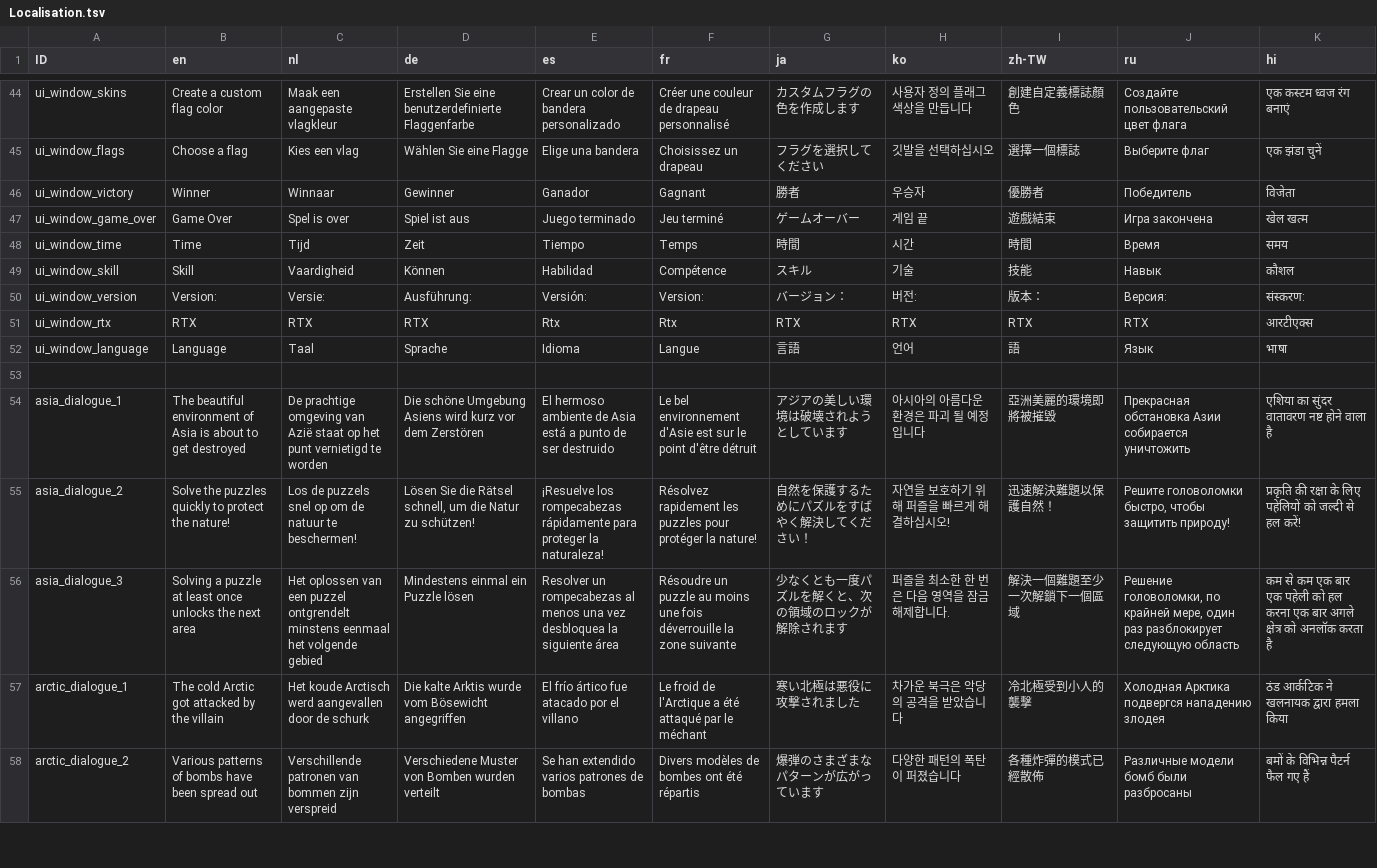
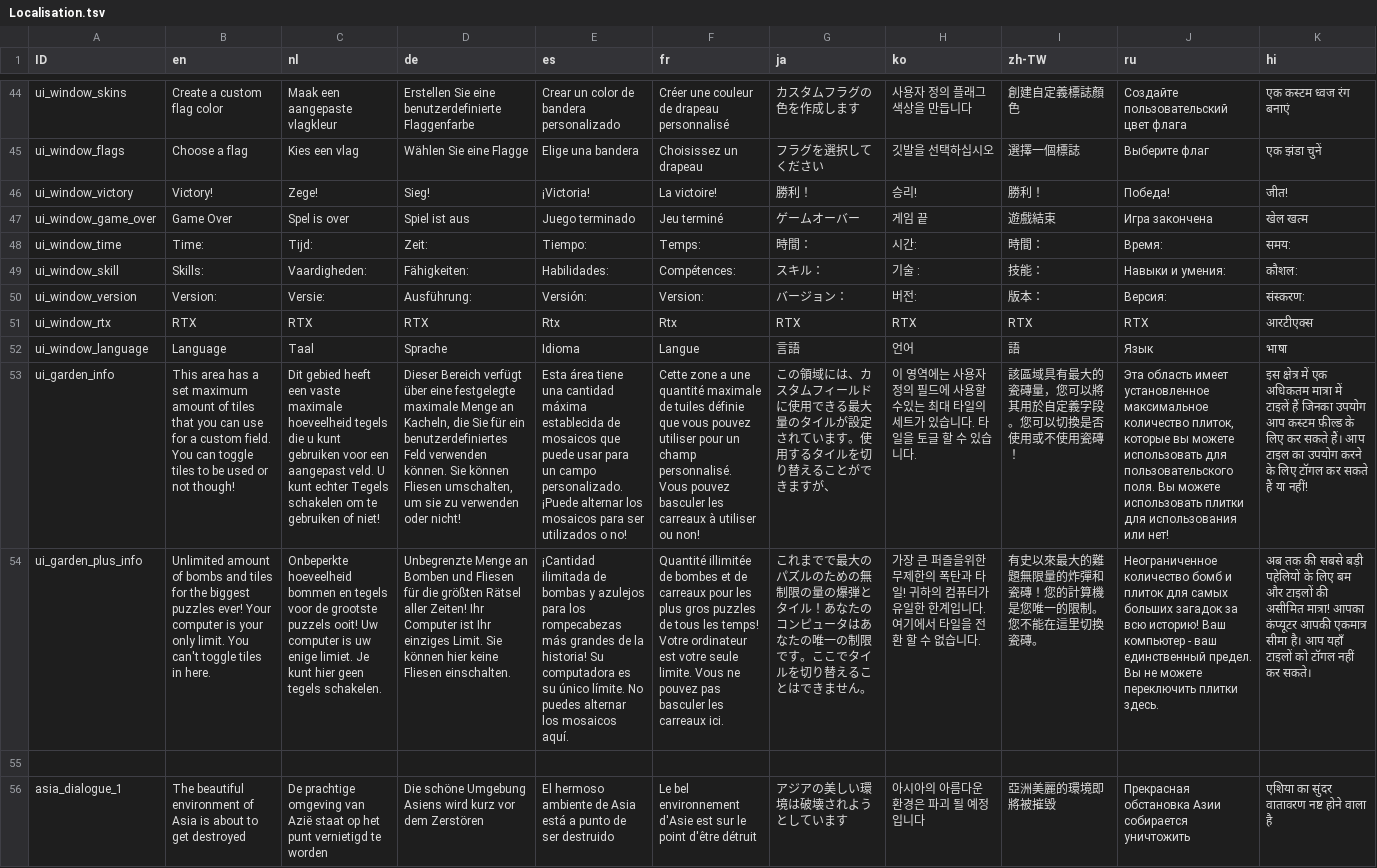
Before and after one commit to rbechoe/rtx-sweeper, a TSV file: sweeper project/Assets/Resources/Localisation.tsv, drawn as a sheet; only a part is shown, gaps mark what is left out; the shorter side is filled out with more unchanged rows; the diff covers the shown part only; the diff names each change by its address in the sheet, - before the commit and + after, or states it on an @@ line.

```diff
--- a/sweeper project/Assets/Resources/Localisation.tsv
+++ b/sweeper project/Assets/Resources/Localisation.tsv
-B46 (en): Winner
+B46 (en): Victory!
-C46 (nl): Winnaar
+C46 (nl): Zege!
-D46 (de): Gewinner
+D46 (de): Sieg!
-E46 (es): Ganador
+E46 (es): ¡Victoria!
-F46 (fr): Gagnant
+F46 (fr): La victoire!
-G46 (ja): 勝者
+G46 (ja): 勝利！
-H46 (ko): 우승자
+H46 (ko): 승리!
-I46 (zh-TW): 優勝者
+I46 (zh-TW): 勝利！
-J46 (ru): Победитель
+J46 (ru): Победа!
-K46 (hi): विजेता
+K46 (hi): जीत!
-B48 (en): Time
+B48 (en): Time:
-C48 (nl): Tijd
+C48 (nl): Tijd:
-D48 (de): Zeit
+D48 (de): Zeit:
-E48 (es): Tiempo
+E48 (es): Tiempo:
-F48 (fr): Temps
+F48 (fr): Temps:
-G48 (ja): 時間
+G48 (ja): 時間：
-H48 (ko): 시간
+H48 (ko): 시간:
-I48 (zh-TW): 時間
+I48 (zh-TW): 時間：
-J48 (ru): Время
+J48 (ru): Время:
-K48 (hi): समय
+K48 (hi): समय:
-B49 (en): Skill
+B49 (en): Skills:
-C49 (nl): Vaardigheid
+C49 (nl): Vaardigheden:
-D49 (de): Können
+D49 (de): Fähigkeiten:
-E49 (es): Habilidad
+E49 (es): Habilidades:
-F49 (fr): Compétence
+F49 (fr): Compétences:
-G49 (ja): スキル
+G49 (ja): スキル：
-H49 (ko): 기술
+H49 (ko): 기술 :
-I49 (zh-TW): 技能
+I49 (zh-TW): 技能：
-J49 (ru): Навык
+J49 (ru): Навыки и умения:
-K49 (hi): कौशल
+K49 (hi): कौशल:
+row 53: ui_garden_info | This area has a set maximum amount of tiles that you can use for a custom field. You can toggle tiles to be used or not though! | Dit gebied heeft een vaste maximale hoeveelheid tegels die u kunt gebruiken voor een aangepast veld. U kunt echter Tegels schakelen om te gebruiken of niet! | Dieser Bereich verfügt über eine festgelegte maximale Menge an Kacheln, die Sie für ein benutzerdefiniertes Feld verwenden können. Sie können Fliesen umschalten, um sie zu verwenden oder nicht! | Esta área tiene una cantidad máxima establecida de mosaicos que puede usar para un campo personalizado. ¡Puede alternar los mosaicos para ser utilizados o no! | Cette zone a une quantité maximale de tuiles définie que vous pouvez utiliser pour un champ personnalisé. Vous pouvez basculer les carreaux à utiliser ou non! | この領域には、カスタムフィールドに使用できる最大量のタイルが設定されています。使用するタイルを切り替えることができますが、 | 이 영역에는 사용자 정의 필드에 사용할 수있는 최대 타일의 세트가 있습니다. 타일을 토글 할 수 있습니다. | 該區域具有最大的瓷磚量，您可以將其用於自定義字段。您可以切換是否使用或不使用瓷磚！ | Эта область имеет установленное максимальное количество плиток, которые вы можете использовать для пользовательского поля. Вы можете использовать плитки для использования или нет! | इस क्षेत्र में एक अधिकतम मात्रा में टाइलें हैं जिनका उपयोग आप कस्टम फ़ील्ड के लिए कर सकते हैं। आप टाइल का उपयोग करने के लिए टॉगल कर सकते हैं या नहीं!
+row 54: ui_garden_plus_info | Unlimited amount of bombs and tiles for the biggest puzzles ever! Your computer is your only limit. You can't toggle tiles in here. | Onbeperkte hoeveelheid bommen en tegels voor de grootste puzzels ooit! Uw computer is uw enige limiet. Je kunt hier geen tegels schakelen. | Unbegrenzte Menge an Bomben und Fliesen für die größten Rätsel aller Zeiten! Ihr Computer ist Ihr einziges Limit. Sie können hier keine Fliesen einschalten. | ¡Cantidad ilimitada de bombas y azulejos para los rompecabezas más grandes de la historia! Su computadora es su único límite. No puedes alternar los mosaicos aquí. | Quantité illimitée de bombes et de carreaux pour les plus gros puzzles de tous les temps! Votre ordinateur est votre seule limite. Vous ne pouvez pas basculer les carreaux ici. | これまでで最大のパズルのための無制限の量の爆弾とタイル！あなたのコンピュータはあなたの唯一の制限です。ここでタイルを切り替えることはできません。 | 가장 큰 퍼즐을위한 무제한의 폭탄과 타일! 귀하의 컴퓨터가 유일한 한계입니다. 여기에서 타일을 전환 할 수 없습니다. | 有史以來最大的難題無限量的炸彈和瓷磚！您的計算機是您唯一的限制。您不能在這里切換瓷磚。 | Неограниченное количество бомб и плиток для самых больших загадок за всю историю! Ваш компьютер - ваш единственный предел. Вы не можете переключить плитки здесь. | अब तक की सबसे बड़ी पहेलियों के लिए बम और टाइलों की असीमित मात्रा! आपका कंप्यूटर आपकी एकमात्र सीमा है। आप यहाँ टाइलों को टॉगल नहीं कर सकते।
```
Also changed, not shown: 10 edited cells elsewhere in this file, 7 other files.
